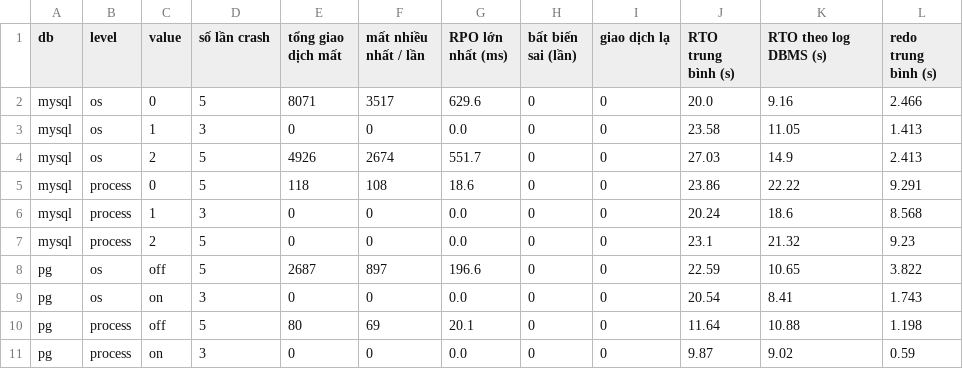
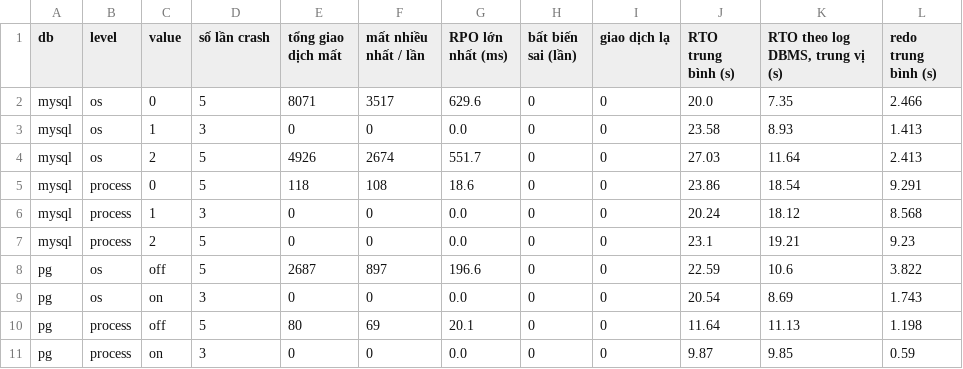
Before and after one commit to MihnixArch0n/uet-dbms, a CSV file: results/C_table.csv, drawn as a sheet.

```diff
--- a/results/C_table.csv
+++ b/results/C_table.csv
@@ -1,11 +1,11 @@
-db,level,value,số lần crash,tổng giao dịch mất,mất nhiều nhất / lần,RPO lớn nhất (ms),bất biến sai (lần),giao dịch lạ,RTO trung bình (s),RTO theo log DBMS (s),redo trung bình (s)
-mysql,os,0,5,8071,3517,629.6,0,0,20.0,9.16,2.466
-mysql,os,1,3,0,0,0.0,0,0,23.58,11.05,1.413
-mysql,os,2,5,4926,2674,551.7,0,0,27.03,14.9,2.413
-mysql,process,0,5,118,108,18.6,0,0,23.86,22.22,9.291
-mysql,process,1,3,0,0,0.0,0,0,20.24,18.6,8.568
-mysql,process,2,5,0,0,0.0,0,0,23.1,21.32,9.23
-pg,os,off,5,2687,897,196.6,0,0,22.59,10.65,3.822
-pg,os,on,3,0,0,0.0,0,0,20.54,8.41,1.743
-pg,process,off,5,80,69,20.1,0,0,11.64,10.88,1.198
-pg,process,on,3,0,0,0.0,0,0,9.87,9.02,0.59
+db,level,value,số lần crash,tổng giao dịch mất,mất nhiều nhất / lần,RPO lớn nhất (ms),bất biến sai (lần),giao dịch lạ,RTO trung bình (s),"RTO theo log DBMS, trung vị (s)",redo trung bình (s)
+mysql,os,0,5,8071,3517,629.6,0,0,20.0,7.35,2.466
+mysql,os,1,3,0,0,0.0,0,0,23.58,8.93,1.413
+mysql,os,2,5,4926,2674,551.7,0,0,27.03,11.64,2.413
+mysql,process,0,5,118,108,18.6,0,0,23.86,18.54,9.291
+mysql,process,1,3,0,0,0.0,0,0,20.24,18.12,8.568
+mysql,process,2,5,0,0,0.0,0,0,23.1,19.21,9.23
+pg,os,off,5,2687,897,196.6,0,0,22.59,10.6,3.822
+pg,os,on,3,0,0,0.0,0,0,20.54,8.69,1.743
+pg,process,off,5,80,69,20.1,0,0,11.64,11.13,1.198
+pg,process,on,3,0,0,0.0,0,0,9.87,9.85,0.59
```
Also changed, not shown: 8 other files.
